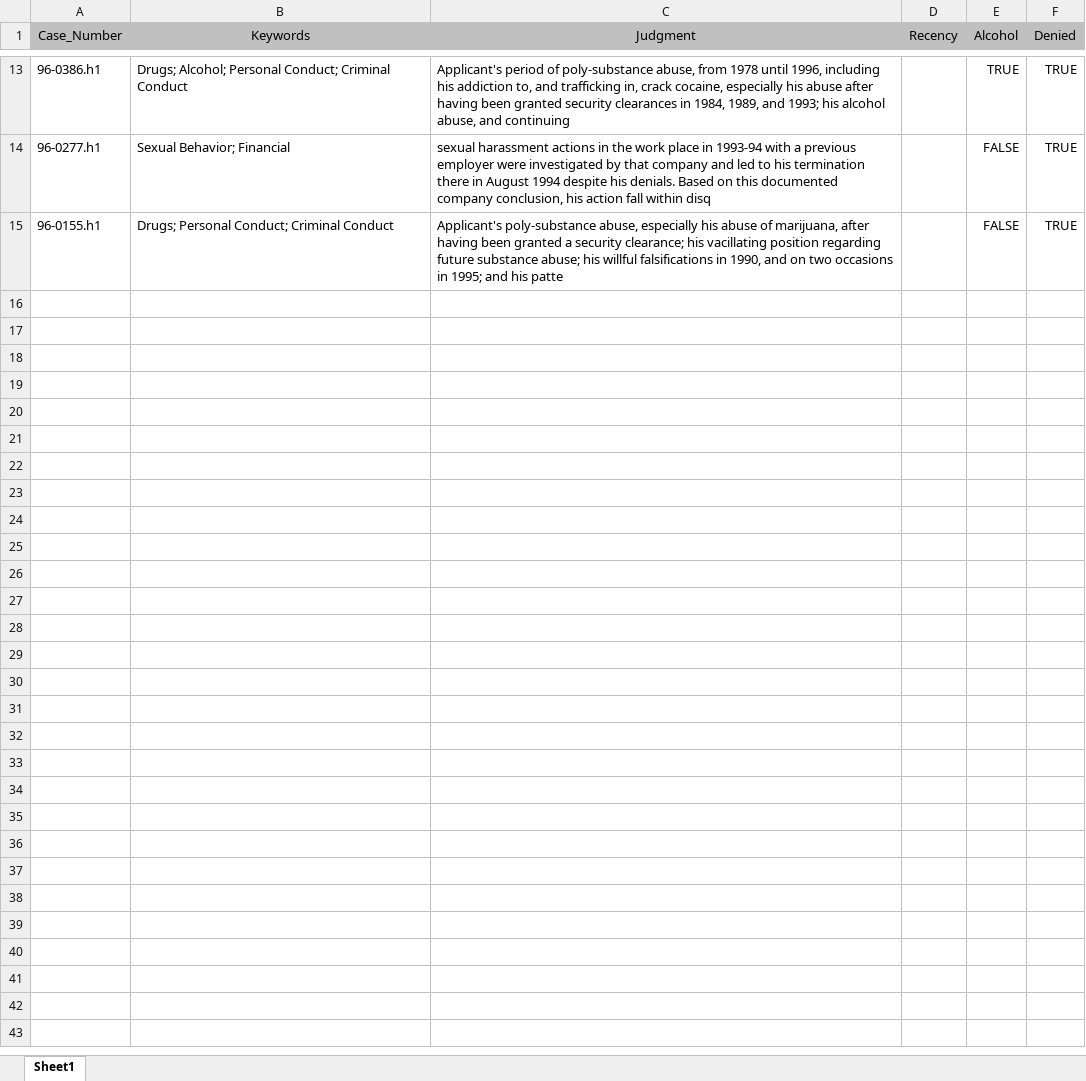
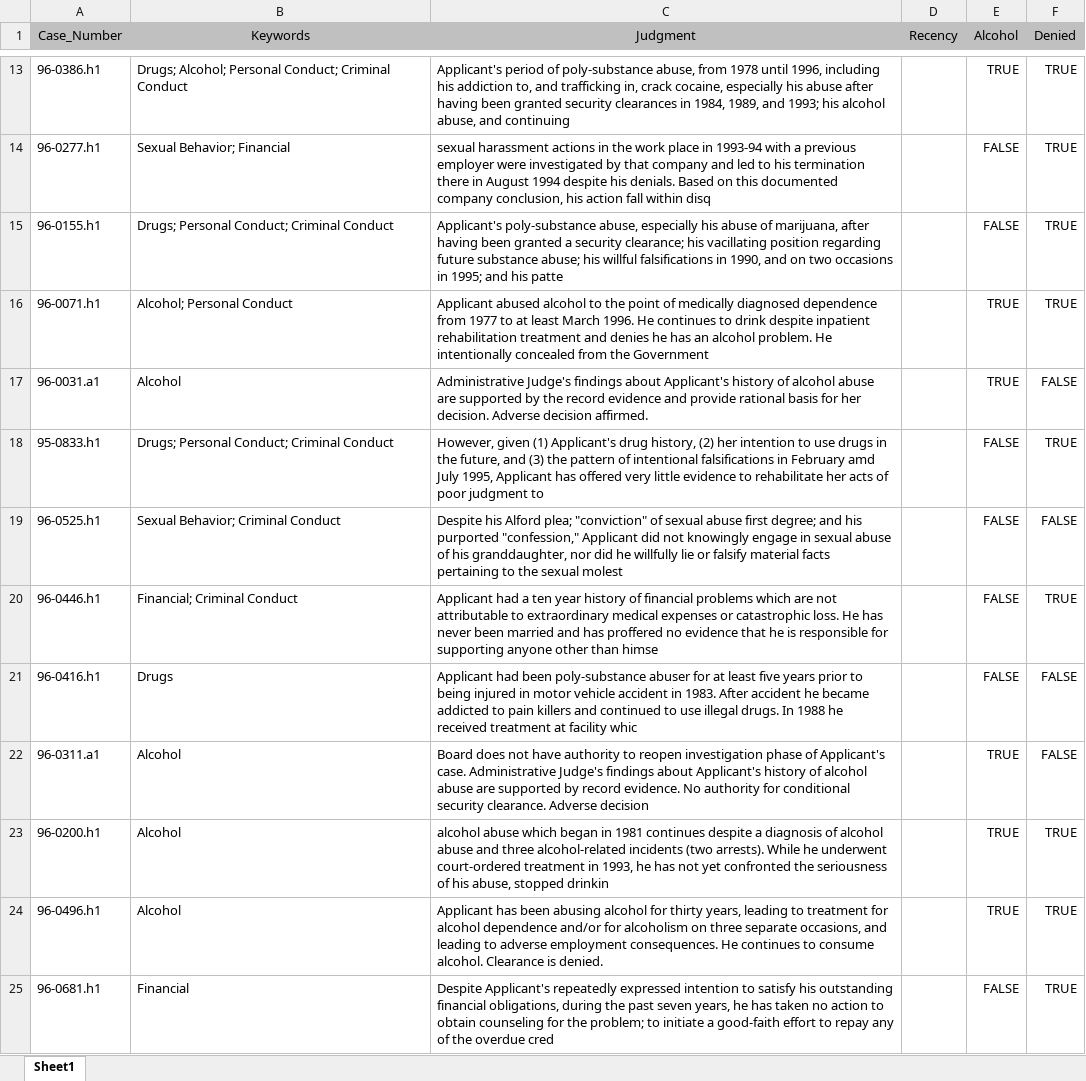
Before and after one commit to mawebster9/ThesisCode, an Excel workbook: alcohol_test.xlsx, sheet Sheet1, drawn as a sheet; only a part is shown, gaps mark what is left out; values as stored, in another font and other column widths than the file's, no borders; the diff covers the shown part only; the diff names each change by its address in the sheet, - before the commit and + after, or states it on an @@ line.

Commit message:
Finalized the query and test files. Finalized the 5 notebooks for thesis presentation to include model accuracy. Will continue to improve models to be more robust and accurate in the future.

```diff
--- a/alcohol_test.xlsx (sheet Sheet1)
+++ b/alcohol_test.xlsx (sheet Sheet1)
+row 16: 96-0071.h1 | Alcohol; Personal Conduct | Applicant abused alcohol to the point of medically diagnosed dependence from 1977 to at least March 1996. He continues to drink despite inpatient rehabilitation treatment and denies he has an alcohol problem. He intentionally concealed from the Government |  | TRUE | TRUE
+row 17: 96-0031.a1 | Alcohol | Administrative Judge's findings about Applicant's history of alcohol abuse are supported by the record evidence and provide rational basis for her decision. Adverse decision affirmed. |  | TRUE | FALSE
+row 18: 95-0833.h1 | Drugs; Personal Conduct; Criminal Conduct | However, given (1) Applicant's drug history, (2) her intention to use drugs in the future, and (3) the pattern of intentional falsifications in February amd July 1995, Applicant has offered very little evidence to rehabilitate her acts of poor judgment to |  | FALSE | TRUE
+row 19: 96-0525.h1 | Sexual Behavior; Criminal Conduct | Despite his Alford plea; "conviction" of sexual abuse first degree; and his purported "confession," Applicant did not knowingly engage in sexual abuse of his granddaughter, nor did he willfully lie or falsify material facts pertaining to the sexual molest |  | FALSE | FALSE
+row 20: 96-0446.h1 | Financial; Criminal Conduct | Applicant had a ten year history of financial problems which are not attributable to extraordinary medical expenses or catastrophic loss. He has never been married and has proffered no evidence that he is responsible for supporting anyone other than himse |  | FALSE | TRUE
+row 21: 96-0416.h1 | Drugs | Applicant had been poly-substance abuser for at least five years prior to being injured in motor vehicle accident in 1983. After accident he became addicted to pain killers and continued to use illegal drugs. In 1988 he received treatment at facility whic |  | FALSE | FALSE
+row 22: 96-0311.a1 | Alcohol | Board does not have authority to reopen investigation phase of Applicant's case. Administrative Judge's findings about Applicant's history of alcohol abuse are supported by record evidence. No authority for conditional security clearance. Adverse decision |  | TRUE | FALSE
+row 23: 96-0200.h1 | Alcohol | alcohol abuse which began in 1981 continues despite a diagnosis of alcohol abuse and three alcohol-related incidents (two arrests). While he underwent court-ordered treatment in 1993, he has not yet confronted the seriousness of his abuse, stopped drinkin |  | TRUE | TRUE
+row 24: 96-0496.h1 | Alcohol | Applicant has been abusing alcohol for thirty years, leading to treatment for alcohol dependence and/or for alcoholism on three separate occasions, and leading to adverse employment consequences. He continues to consume alcohol. Clearance is denied. |  | TRUE | TRUE
+row 25: 96-0681.h1 | Financial | Despite Applicant's repeatedly expressed intention to satisfy his outstanding financial obligations, during the past seven years, he has taken no action to obtain counseling for the problem; to initiate a good-faith effort to repay any of the overdue cred |  | FALSE | TRUE
```
Also changed, not shown: 75 added rows elsewhere in this sheet, drugs_test.xlsx, 21 other files.
